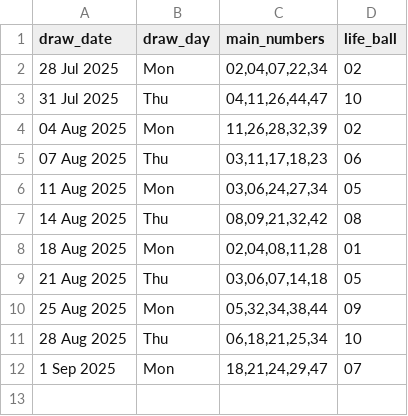
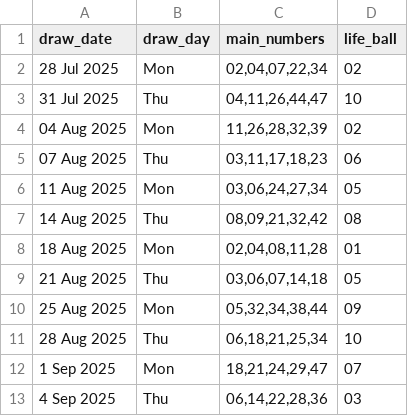
Before and after one commit to Kwill3/lottery_historical_data, a CSV file: data/derived-csv/sfl.csv, drawn as a sheet.

```diff
--- a/data/derived-csv/sfl.csv
+++ b/data/derived-csv/sfl.csv
@@ -12 +12,2 @@ draw_date,draw_day,main_numbers,life_ball
 1 Sep 2025,Mon,"18,21,24,29,47",07
+4 Sep 2025,Thu,"06,14,22,28,36",03
```
